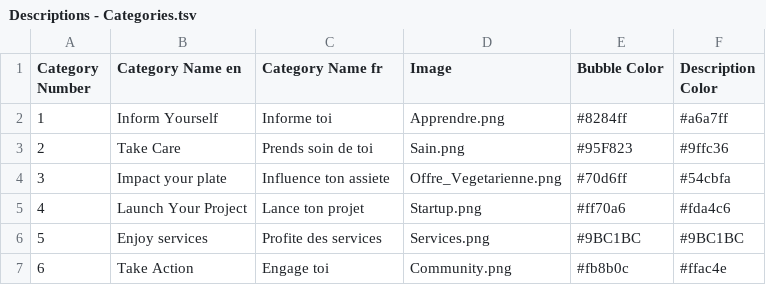
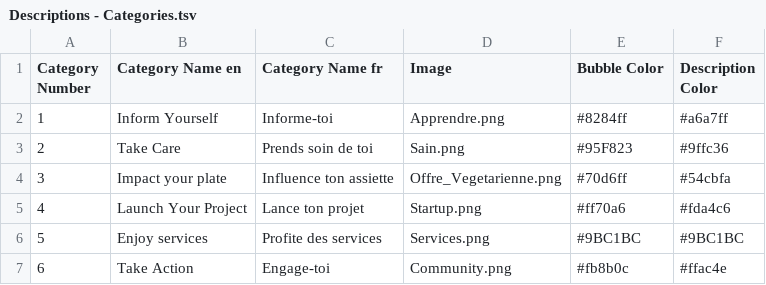
Before and after one commit to cocohhhhh/eco-emotion-resources, a TSV file: Descriptions - Categories.tsv, drawn as a sheet.

```diff
--- a/Descriptions - Categories.tsv
+++ b/Descriptions - Categories.tsv
@@ -1,7 +1,7 @@
 Category Number	Category Name en	Category Name fr	Image	Bubble Color	Description Color
-1	Inform Yourself	Informe toi	Apprendre.png	#8284ff	#a6a7ff
+1	Inform Yourself	Informe-toi	Apprendre.png	#8284ff	#a6a7ff
 2	Take Care	Prends soin de toi	Sain.png	#95F823	#9ffc36
-3	Impact your plate	Influence ton assiete	Offre_Vegetarienne.png	#70d6ff	#54cbfa
+3	Impact your plate	Influence ton assiette	Offre_Vegetarienne.png	#70d6ff	#54cbfa
 4	Launch Your Project	Lance ton projet	Startup.png	#ff70a6	#fda4c6
 5	Enjoy services	Profite des services	Services.png	#9BC1BC	#9BC1BC
-6	Take Action	Engage toi	Community.png	#fb8b0c	#ffac4e
+6	Take Action	Engage-toi	Community.png	#fb8b0c	#ffac4e
```
Also changed, not shown: Descriptions - ressources.tsv, 4 other files.
